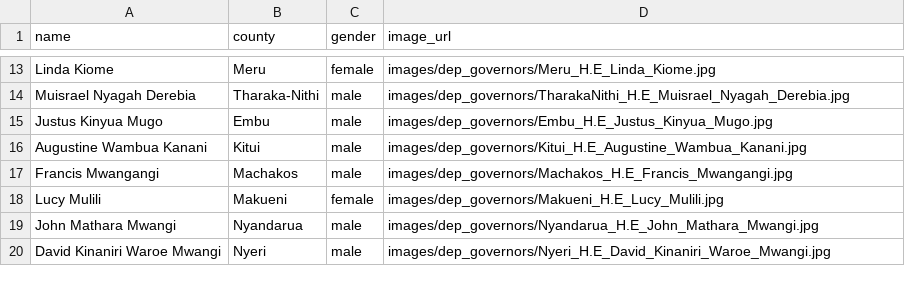
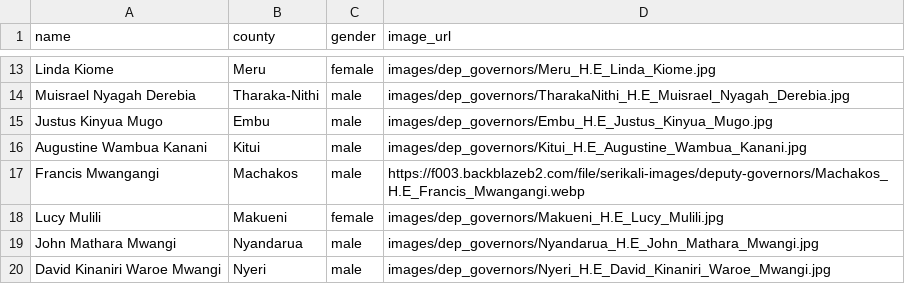
Before and after one commit to JoyMalinda/SerikaliMap-Backend, a CSV file: data/dep_governors.csv, drawn as a sheet; only a part is shown, gaps mark what is left out.

Commit message:
cloud images for machakos county officials

```diff
--- a/data/dep_governors.csv
+++ b/data/dep_governors.csv
@@ -16,3 +16,3 @@ Justus Kinyua Mugo,Embu,male,images/dep_governors/Embu_H.E_Justus_Kinyua_Mugo.jp
 Augustine Wambua Kanani,Kitui,male,images/dep_governors/Kitui_H.E_Augustine_Wambua_Kanani.jpg
-Francis Mwangangi,Machakos,male,images/dep_governors/Machakos_H.E_Francis_Mwangangi.jpg
+Francis Mwangangi,Machakos,male,https://f003.backblazeb2.com/file/serikali-images/deputy-governors/Machakos_H.E_Francis_Mwangangi.webp
 Lucy Mulili,Makueni,female,images/dep_governors/Makueni_H.E_Lucy_Mulili.jpg
```
Also changed, not shown: data/governors.csv, data/mps.csv, 3 other files.
